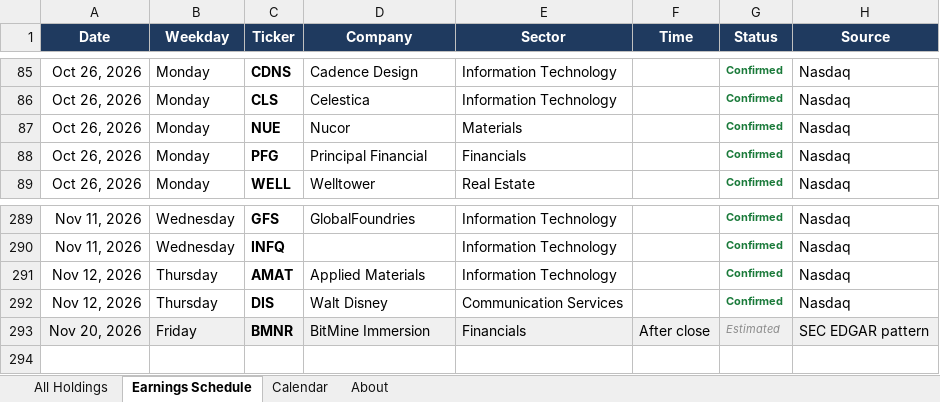
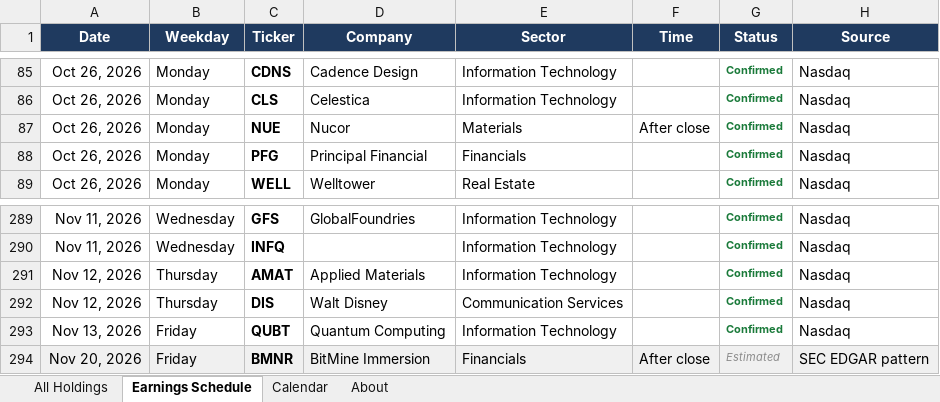
Before and after one commit to alexpkatz/earnings-calendar, an Excel workbook: earnings-data.xlsx, sheet Earnings Schedule, drawn as a sheet; only a part is shown, gaps mark what is left out; values as stored, in another font and other column widths than the file's, no borders; the diff names each change by its address in the sheet, - before the commit and + after, or states it on an @@ line.

```diff
--- a/earnings-data.xlsx (sheet Earnings Schedule)
+++ b/earnings-data.xlsx (sheet Earnings Schedule)
-F87 (Time): (empty)
+F87 (Time): After close
+row 293: Nov 13, 2026 | Friday | QUBT | Quantum Computing | Information Technology |  | Confirmed | Nasdaq
```
Also changed, not shown: sheet All Holdings, sheet About, sheet Calendar, 1 other file.
